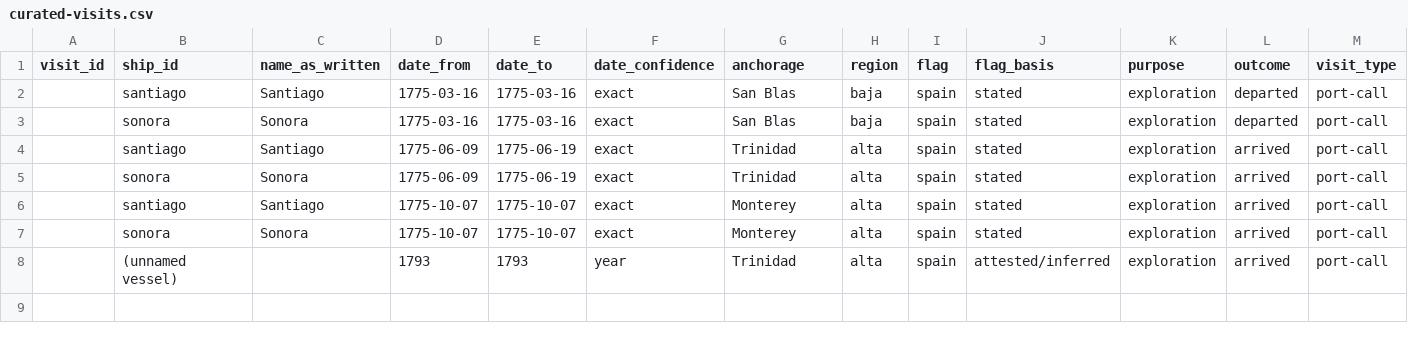
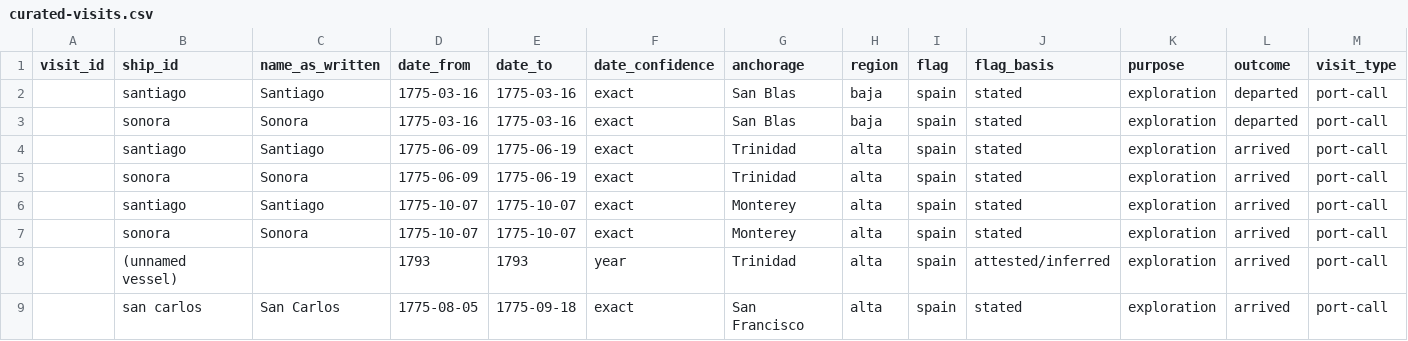
Before and after one commit to Aodhanm/california-ship-registry, a CSV file: data/curated-visits.csv, drawn as a sheet; only a part is shown; rows hold the shown columns only; the diff names each change by its address in the sheet, - before the commit and + after, or states it on an @@ line.

```diff
--- a/data/curated-visits.csv
+++ b/data/curated-visits.csv
+row 9:  | san carlos | San Carlos | 1775-08-05 | 1775-09-18 | exact | San Francisco | alta | spain | stated | exploration | arrived | port-call
```
Also changed, not shown: data/ships.csv, data/visits.csv, 1 other file.
